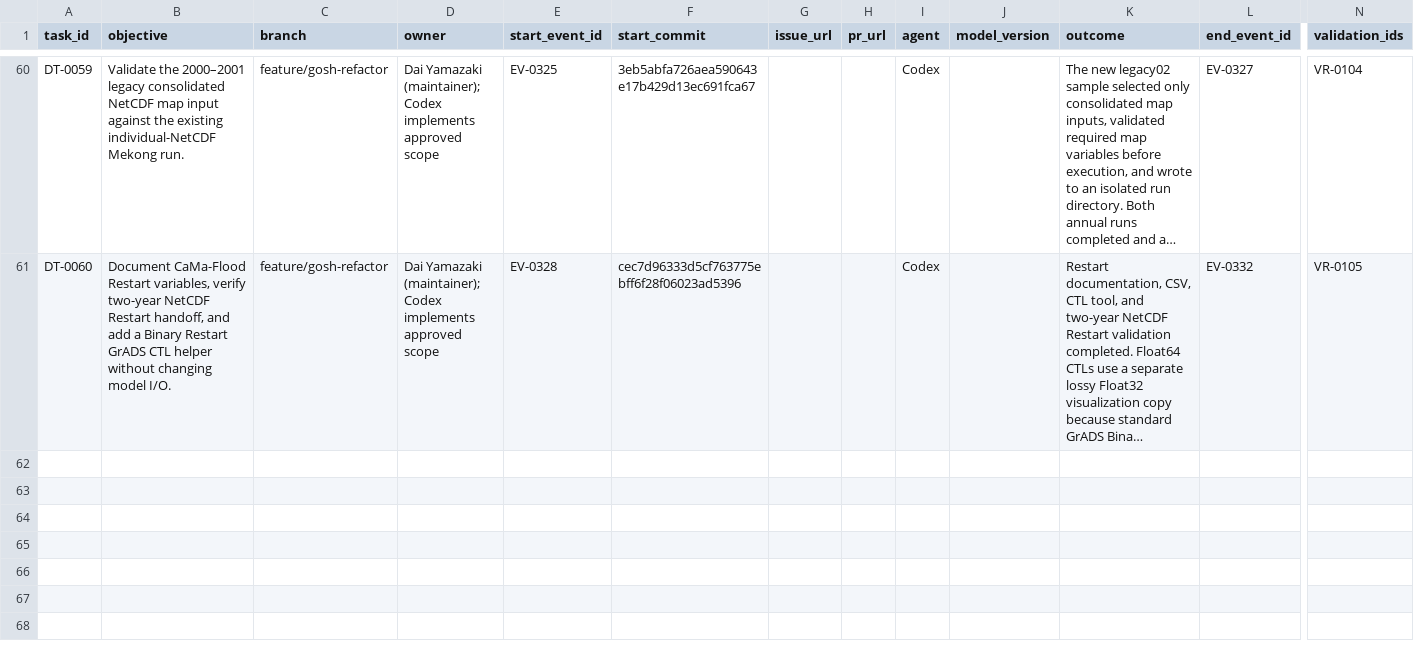
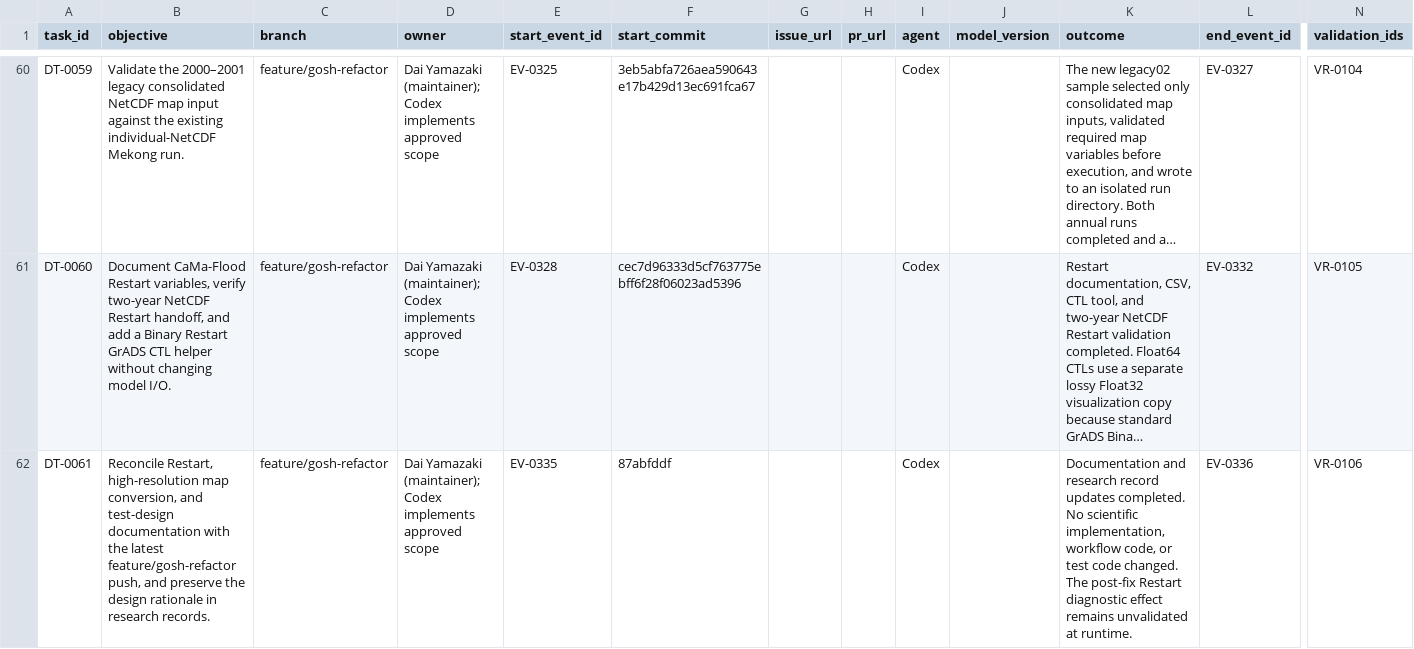
Before and after one commit to global-hydrodynamics/CaMa-Flood_v4, a CSV file: research/development_tasks.csv, drawn as a sheet; only a part is shown, gaps mark what is left out; long unchanged cells end in …; rows hold the shown columns only; the diff names each change by its address in the sheet, - before the commit and + after, or states it on an @@ line.

```diff
--- a/research/development_tasks.csv
+++ b/research/development_tasks.csv
+row 62: DT-0061 | Reconcile Restart, high-resolution map conversion, and test-design documentation with the latest feature/gosh-refactor push, and preserve the design rationale in research records. | feature/gosh-refactor | Dai Yamazaki (maintainer); Codex implements approved scope | EV-0335 | 87abfddf |  |  | Codex |  | Documentation and research record updates completed. No scientific implementation, workflow code, or test code changed. The post-fix Restart diagnostic effect remains unvalidated at runtime. | EV-0336 | VR-0106
```
Also changed, not shown: research/discussions.csv, research/events.csv, 10 other files.
